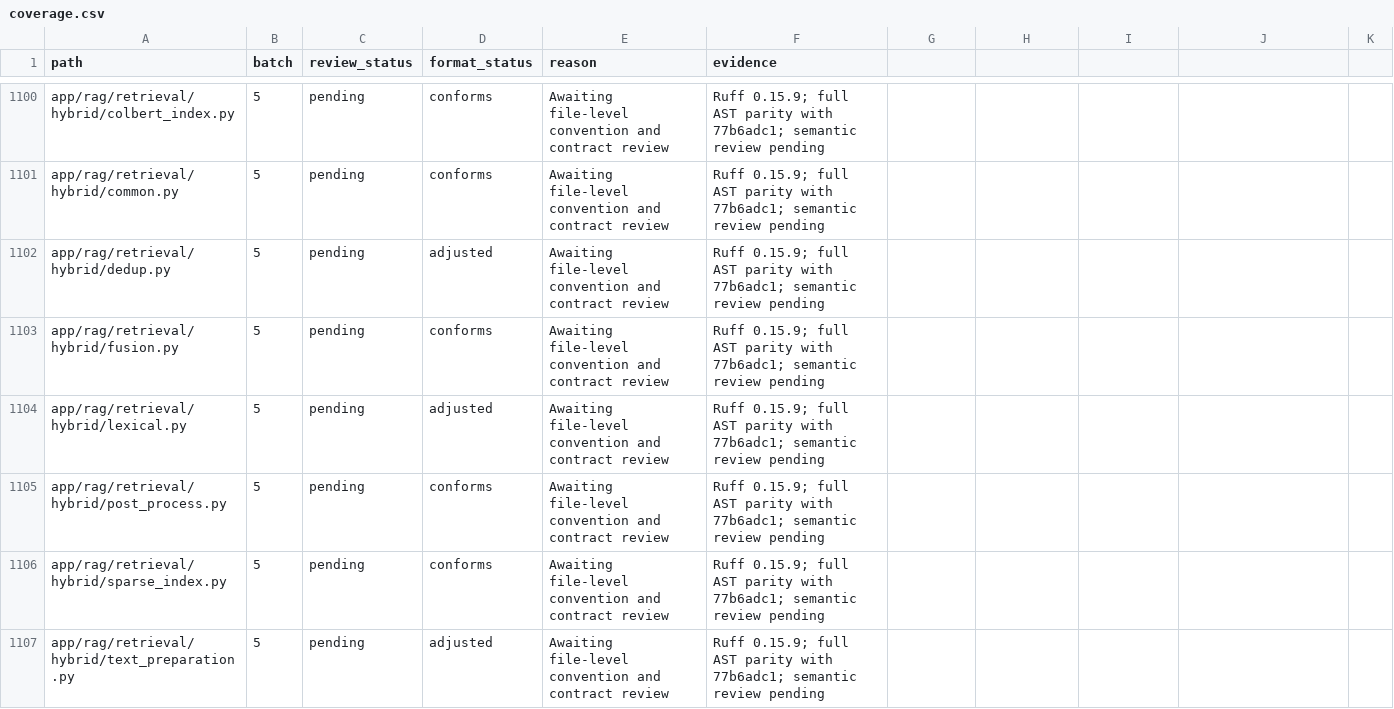
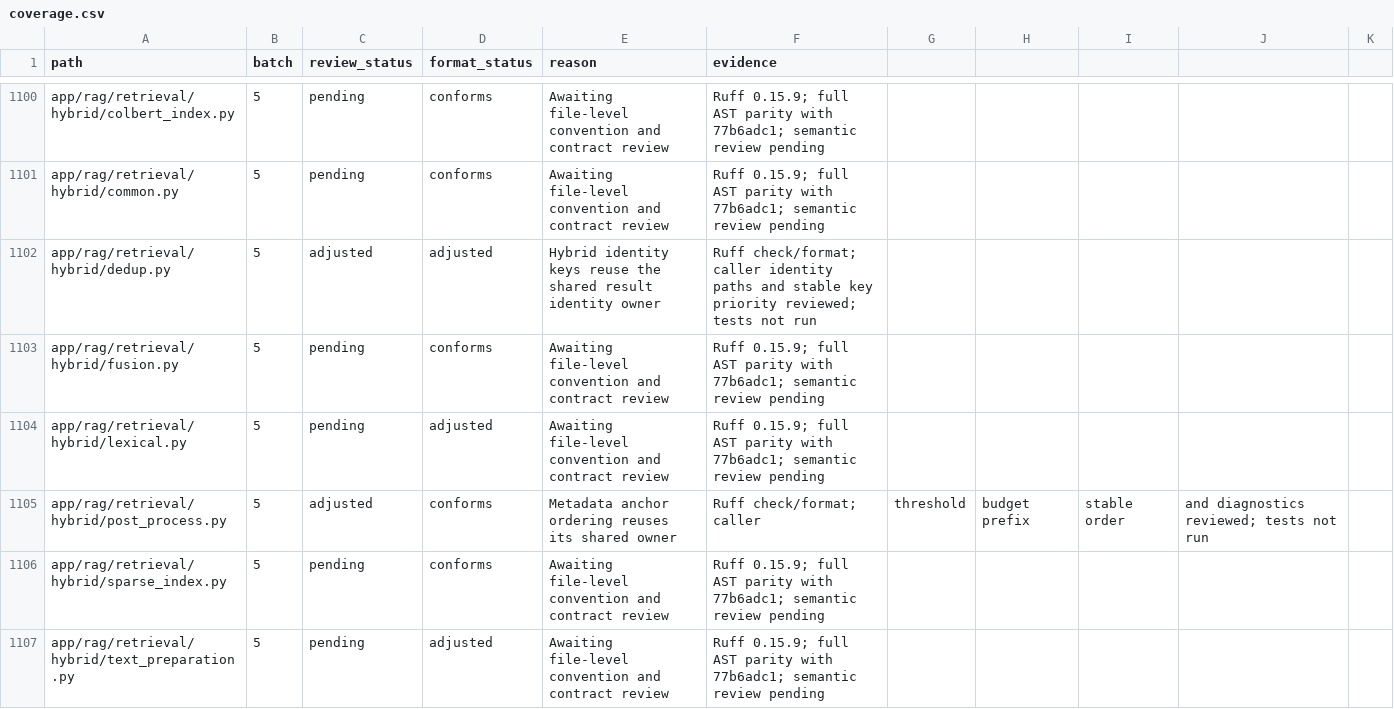
Before and after one commit to skygazer42/MimirQ, a CSV file: docs/maintenance/style-unification/coverage.csv, drawn as a sheet; only a part is shown, gaps mark what is left out.

Commit message:
docs(refactor): record hybrid retrieval review

```diff
--- a/docs/maintenance/style-unification/coverage.csv
+++ b/docs/maintenance/style-unification/coverage.csv
@@ -1101,6 +1101,6 @@ app/rag/retrieval/hybrid/colbert_index.py,5,pending,conforms,Awaiting file-level
 app/rag/retrieval/hybrid/common.py,5,pending,conforms,Awaiting file-level convention and contract review,Ruff 0.15.9; full AST parity with 77b6adc1; semantic review pending
-app/rag/retrieval/hybrid/dedup.py,5,pending,adjusted,Awaiting file-level convention and contract review,Ruff 0.15.9; full AST parity with 77b6adc1; semantic review pending
+app/rag/retrieval/hybrid/dedup.py,5,adjusted,adjusted,Hybrid identity keys reuse the shared result identity owner,Ruff check/format; caller identity paths and stable key priority reviewed; tests not run
 app/rag/retrieval/hybrid/fusion.py,5,pending,conforms,Awaiting file-level convention and contract review,Ruff 0.15.9; full AST parity with 77b6adc1; semantic review pending
 app/rag/retrieval/hybrid/lexical.py,5,pending,adjusted,Awaiting file-level convention and contract review,Ruff 0.15.9; full AST parity with 77b6adc1; semantic review pending
-app/rag/retrieval/hybrid/post_process.py,5,pending,conforms,Awaiting file-level convention and contract review,Ruff 0.15.9; full AST parity with 77b6adc1; semantic review pending
+app/rag/retrieval/hybrid/post_process.py,5,adjusted,conforms,Metadata anchor ordering reuses its shared owner,Ruff check/format; caller, threshold, budget prefix, stable order, and diagnostics reviewed; tests not run
 app/rag/retrieval/hybrid/sparse_index.py,5,pending,conforms,Awaiting file-level convention and contract review,Ruff 0.15.9; full AST parity with 77b6adc1; semantic review pending
```
Also changed, not shown: 2 other files.
